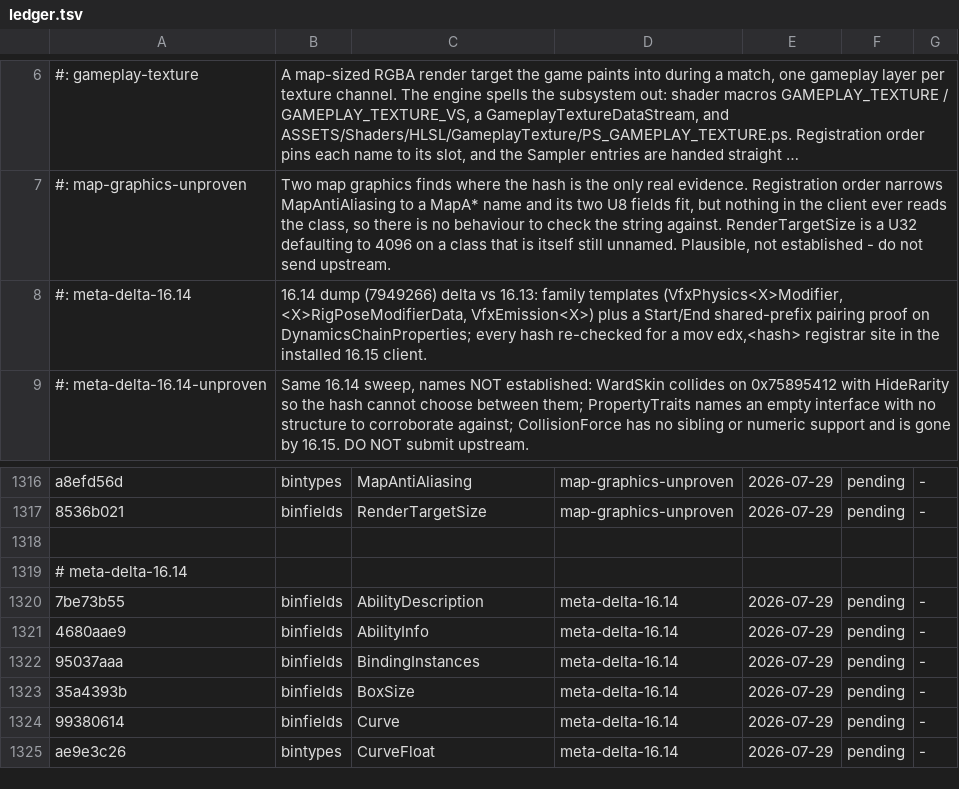
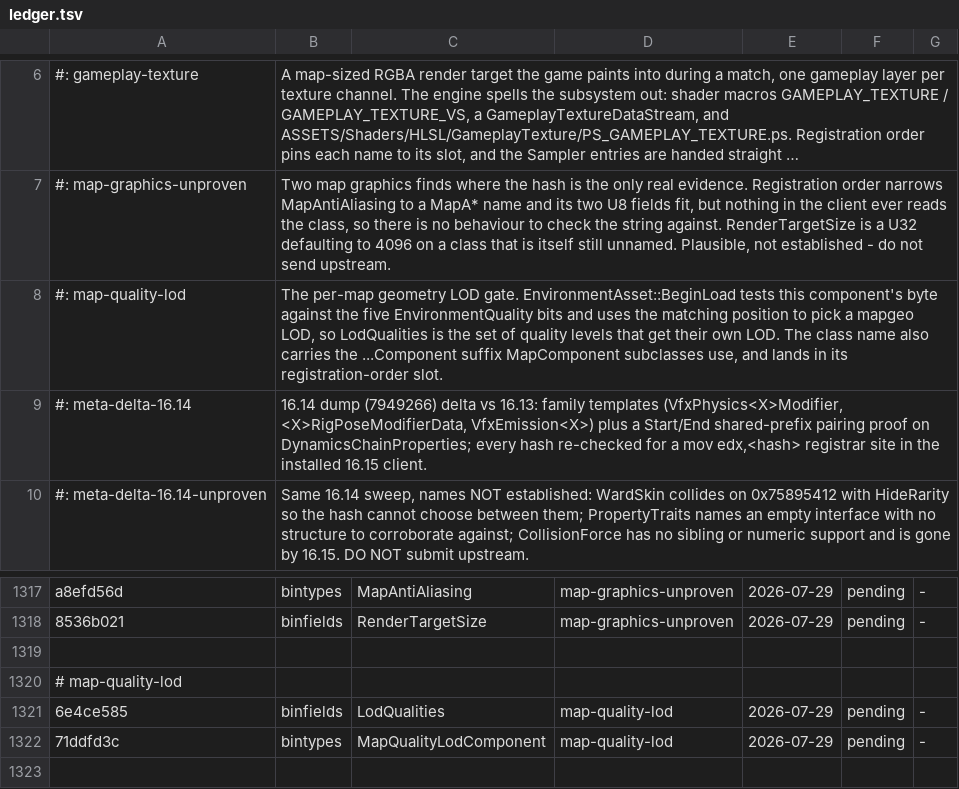
Before and after one commit to LeagueToolkit/lol-meta-classes, a TSV file: hashes/overrides/ledger.tsv, drawn as a sheet; only a part is shown, gaps mark what is left out; the shorter side is filled out with more unchanged rows; long unchanged cells end in …; the diff names each change by its address in the sheet, - before the commit and + after, or states it on an @@ line.

Commit message:
feat: map-quality-lod

```diff
--- a/hashes/overrides/ledger.tsv
+++ b/hashes/overrides/ledger.tsv
+row 8: #: map-quality-lod | The per-map geometry LOD gate. EnvironmentAsset::BeginLoad tests this component's byte against the five EnvironmentQuality bits and uses the matching position to pick a mapgeo LOD, so LodQualities is the set of quality levels that get their own LOD. The class name also carries the ...Component suffix MapComponent subclasses use, and lands in its registration-order slot.
+row 1319: (empty)
+row 1320: # map-quality-lod
+row 1321: 6e4ce585 | binfields | LodQualities | map-quality-lod | 2026-07-29 | pending | -
+row 1322: 71ddfd3c | bintypes | MapQualityLodComponent | map-quality-lod | 2026-07-29 | pending | -
```
Also changed, not shown: 4 other files.
